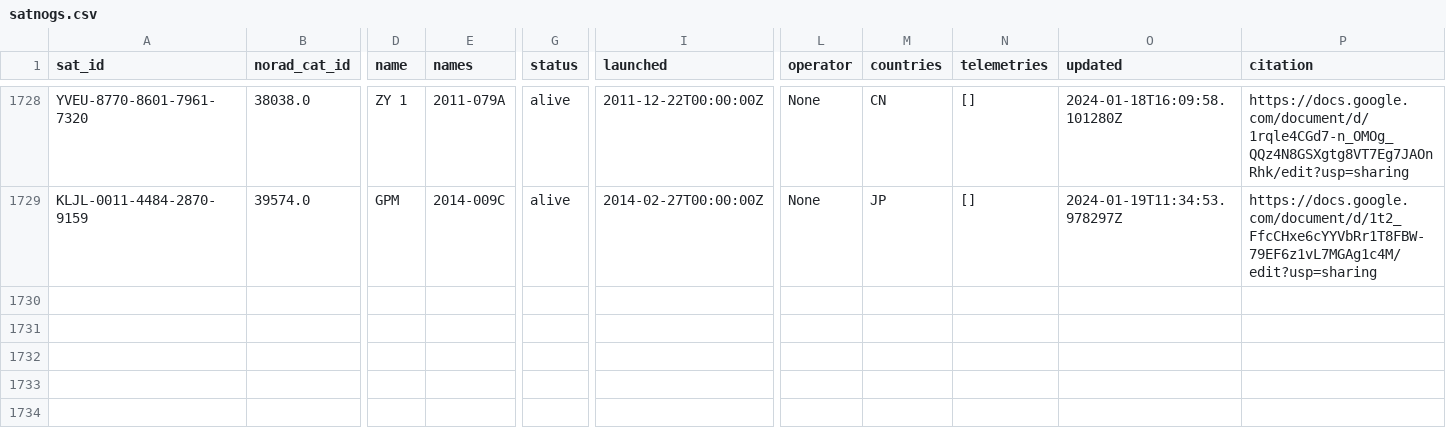
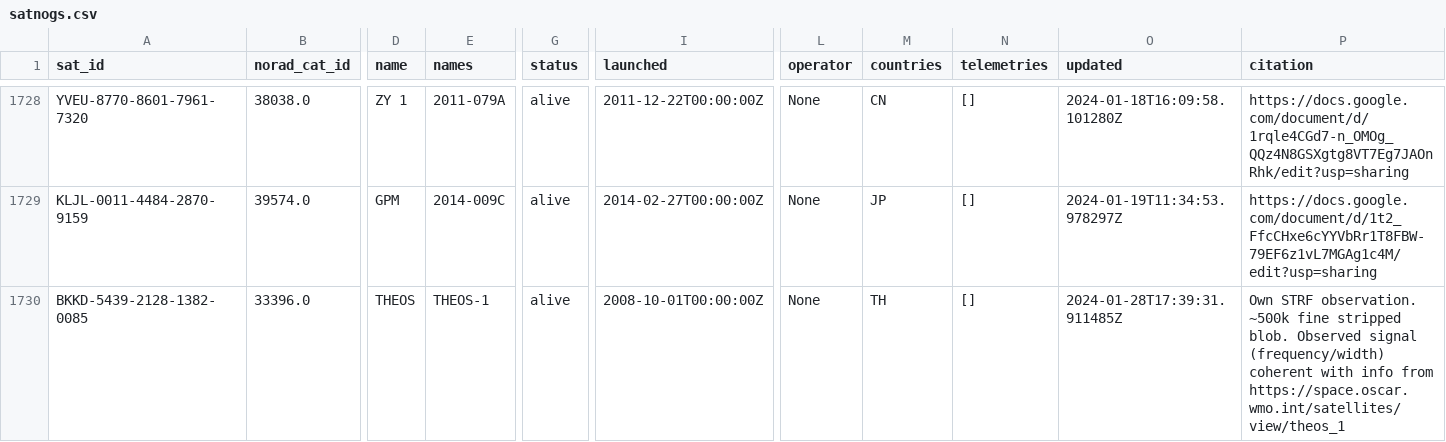
Before and after one commit to Sibizwan5/amateur-satellite-database, a CSV file: data/satnogs.csv, drawn as a sheet; only a part is shown, gaps mark what is left out; rows hold the shown columns only; the diff names each change by its address in the sheet, - before the commit and + after, or states it on an @@ line.

```diff
--- a/data/satnogs.csv
+++ b/data/satnogs.csv
+row 1730: BKKD-5439-2128-1382-0085 | 33396.0 | THEOS | THEOS-1 | alive | 2008-10-01T00:00:00Z | None | TH | [] | 2024-01-28T17:39:31.911485Z | Own STRF observation. ~500k fine stripped blob. Observed signal (frequency/width) coherent with info from https://space.oscar.wmo.int/satellites/view/theos_1
```
Also changed, not shown: data/amsat-active-frequencies.csv, data/amsat-all-frequencies.csv, 3 other files.
